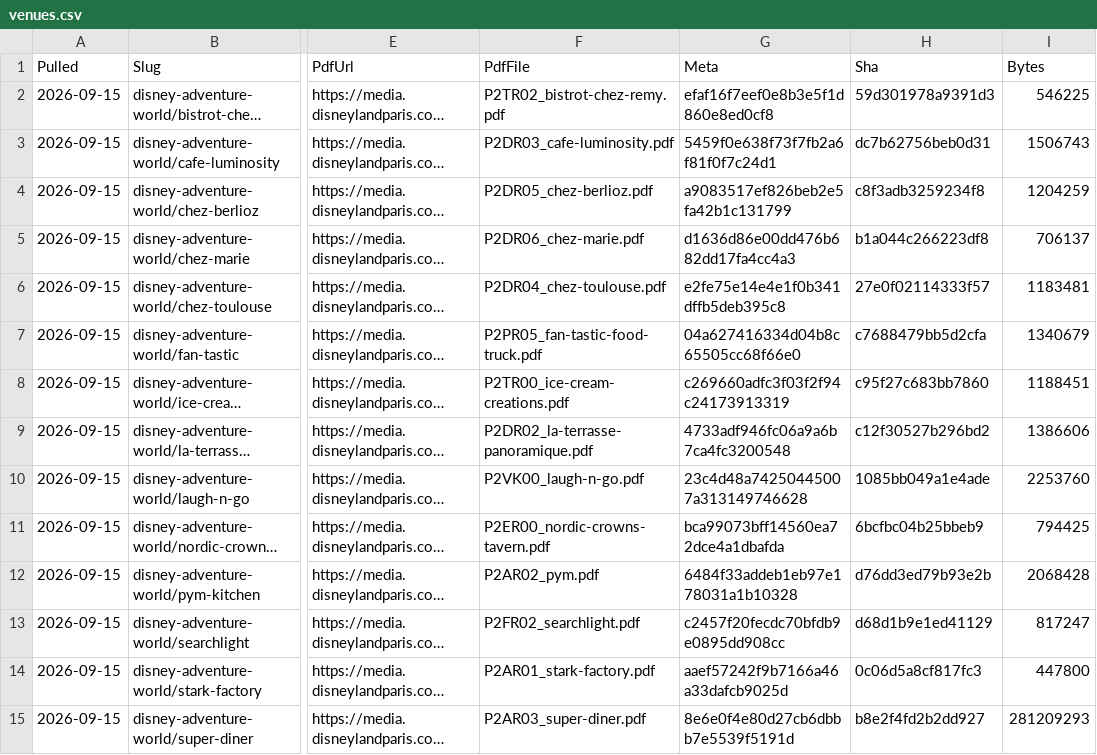
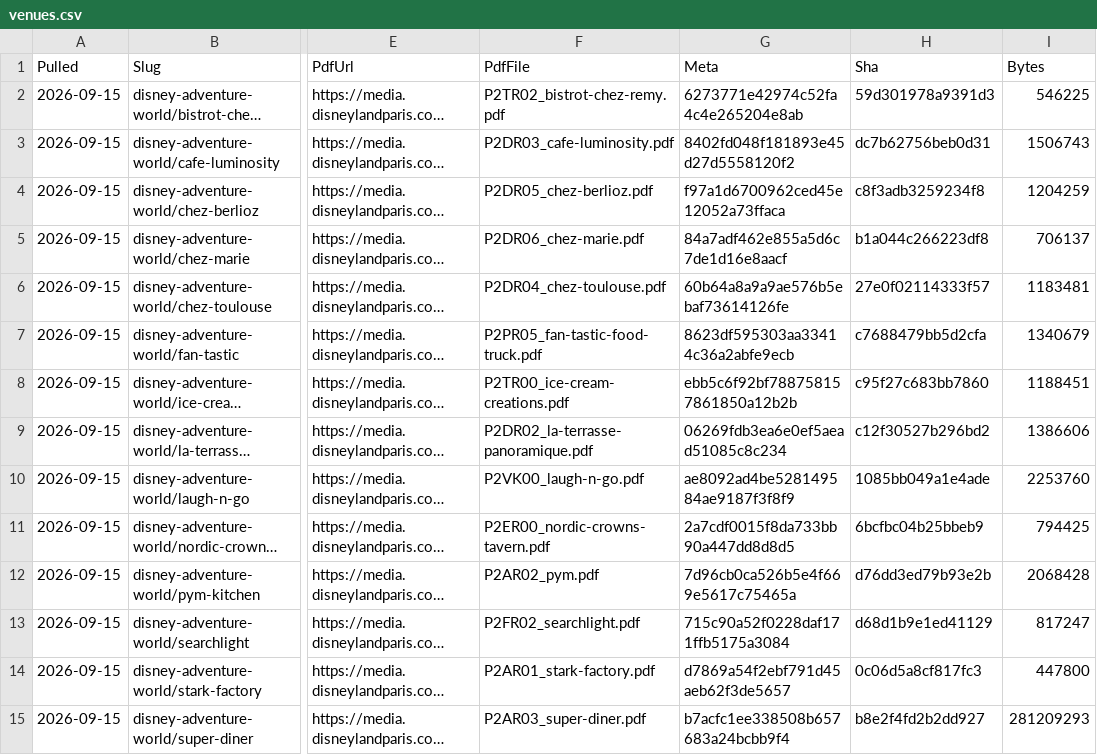
Before and after one commit to scoopdisney/paris-menu-watch, a CSV file: data/venues.csv, drawn as a sheet; only a part is shown, gaps mark what is left out; long unchanged cells end in …; the diff covers the shown part only; the diff names each change by its address in the sheet, - before the commit and + after, or states it on an @@ line.

```diff
--- a/data/venues.csv
+++ b/data/venues.csv
-G2 (Meta): efaf16f7eef0e8b3e5f1d860e8ed0cf8
+G2 (Meta): 6273771e42974c52fa4c4e265204e8ab
-G3 (Meta): 5459f0e638f73f7fb2a6f81f0f7c24d1
+G3 (Meta): 8402fd048f181893e45d27d5558120f2
-G4 (Meta): a9083517ef826beb2e5fa42b1c131799
+G4 (Meta): f97a1d6700962ced45e12052a73ffaca
-G5 (Meta): d1636d86e00dd476b682dd17fa4cc4a3
+G5 (Meta): 84a7adf462e855a5d6c7de1d16e8aacf
-G6 (Meta): e2fe75e14e4e1f0b341dffb5deb395c8
+G6 (Meta): 60b64a8a9a9ae576b5ebaf73614126fe
-G7 (Meta): 04a627416334d04b8c65505cc68f66e0
+G7 (Meta): 8623df595303aa33414c36a2abfe9ecb
-G8 (Meta): c269660adfc3f03f2f94c24173913319
+G8 (Meta): ebb5c6f92bf788758157861850a12b2b
-G9 (Meta): 4733adf946fc06a9a6b7ca4fc3200548
+G9 (Meta): 06269fdb3ea6e0ef5aead51085c8c234
-G10 (Meta): 23c4d48a74250445007a313149746628
+G10 (Meta): ae8092ad4be528149584ae9187f3f8f9
-G11 (Meta): bca99073bff14560ea72dce4a1dbafda
+G11 (Meta): 2a7cdf0015f8da733bb90a447dd8d8d5
-G12 (Meta): 6484f33addeb1eb97e178031a1b10328
+G12 (Meta): 7d96cb0ca526b5e4f669e5617c75465a
-G13 (Meta): c2457f20fecdc70bfdb9e0895dd908cc
+G13 (Meta): 715c90a52f0228daf171ffb5175a3084
-G14 (Meta): aaef57242f9b7166a46a33dafcb9025d
+G14 (Meta): d7869a54f2ebf791d45aeb62f3de5657
-G15 (Meta): 8e6e0f4e80d27cb6dbbb7e5539f5191d
+G15 (Meta): b7acfc1ee338508b657683a24bcbb9f4
```
Also changed, not shown: 66 edited cells elsewhere in this file.
